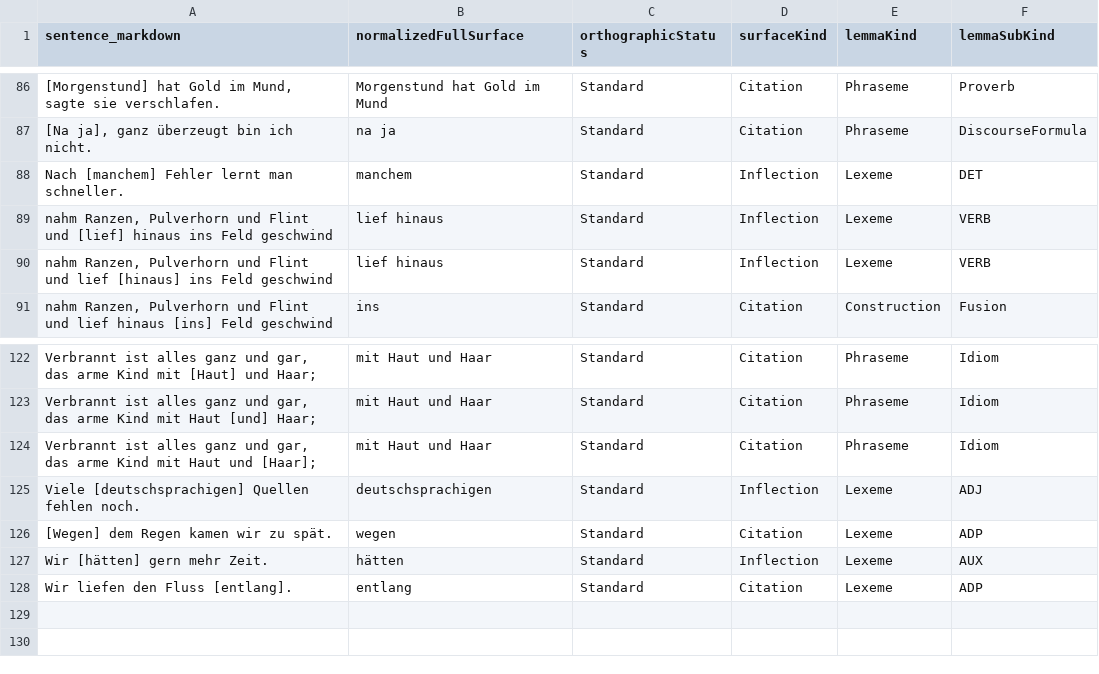
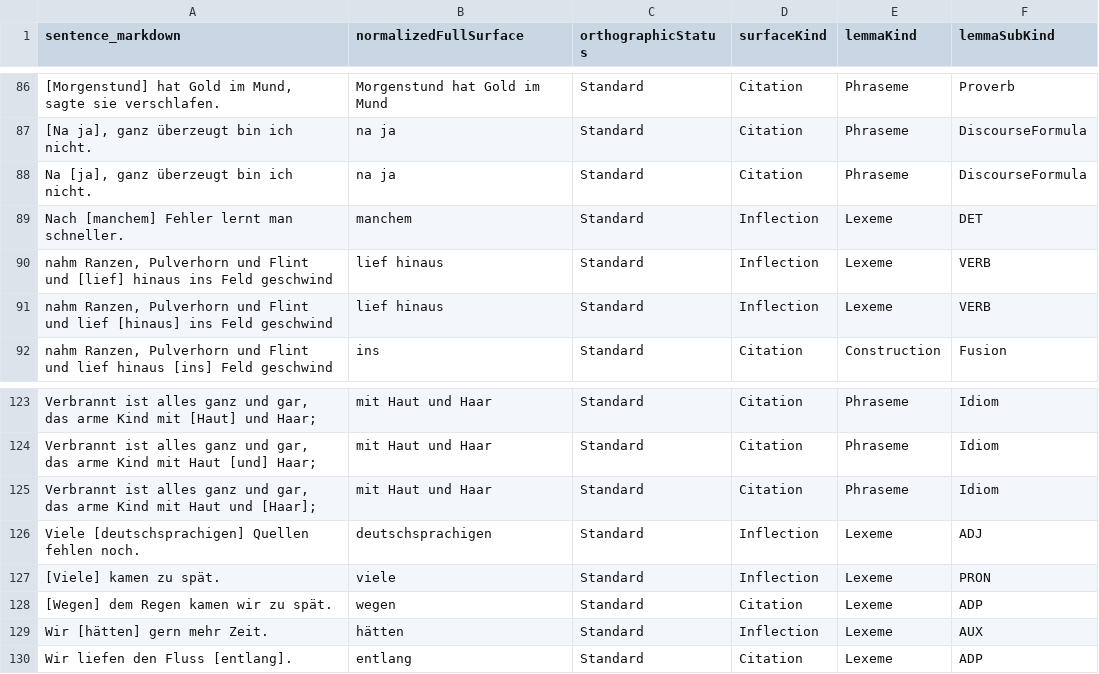
Before and after one commit to clockblocker/dumling, a CSV file: docs-site/src/to-generate/attestations/de/classification-logbook/de-attested-selection-descriptors.csv, drawn as a sheet; only a part is shown, gaps mark what is left out; the diff names each change by its address in the sheet, - before the commit and + after, or states it on an @@ line.

```diff
--- a/docs-site/src/to-generate/attestations/de/classification-logbook/de-attested-selection-descriptors.csv
+++ b/docs-site/src/to-generate/attestations/de/classification-logbook/de-attested-selection-descriptors.csv
+row 88: Na [ja], ganz überzeugt bin ich nicht. | na ja | Standard | Citation | Phraseme | DiscourseFormula
+row 127: [Viele] kamen zu spät. | viele | Standard | Inflection | Lexeme | PRON
```
Also changed, not shown: 6 other files.
